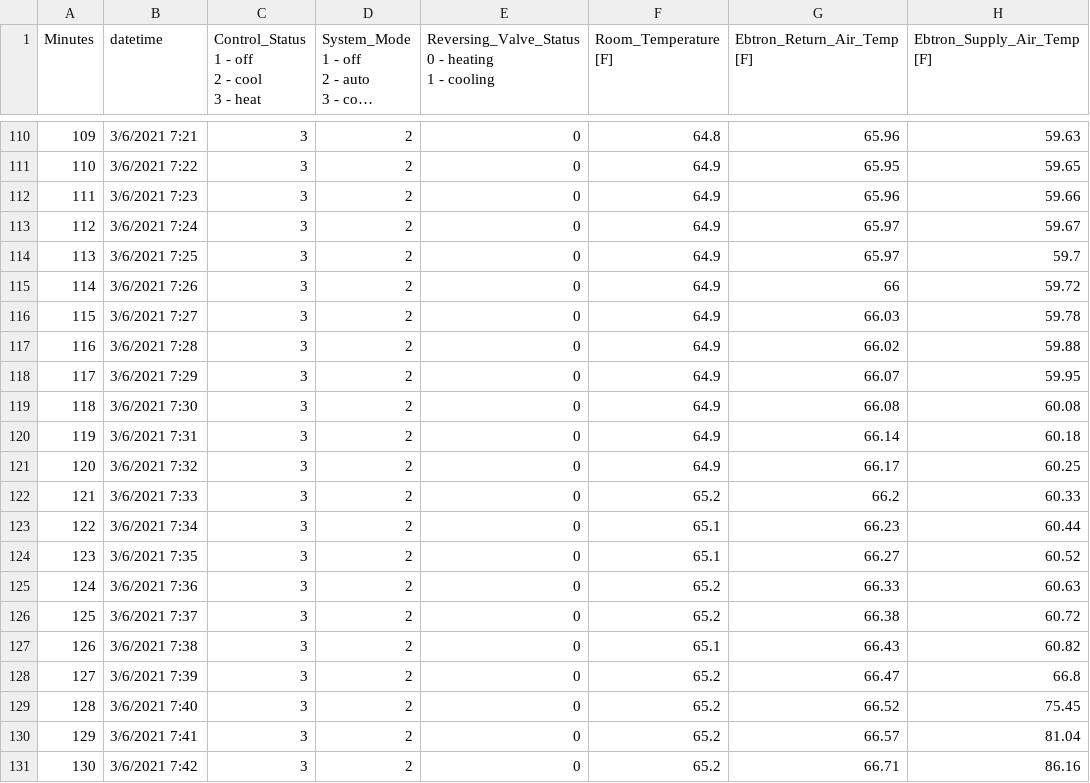
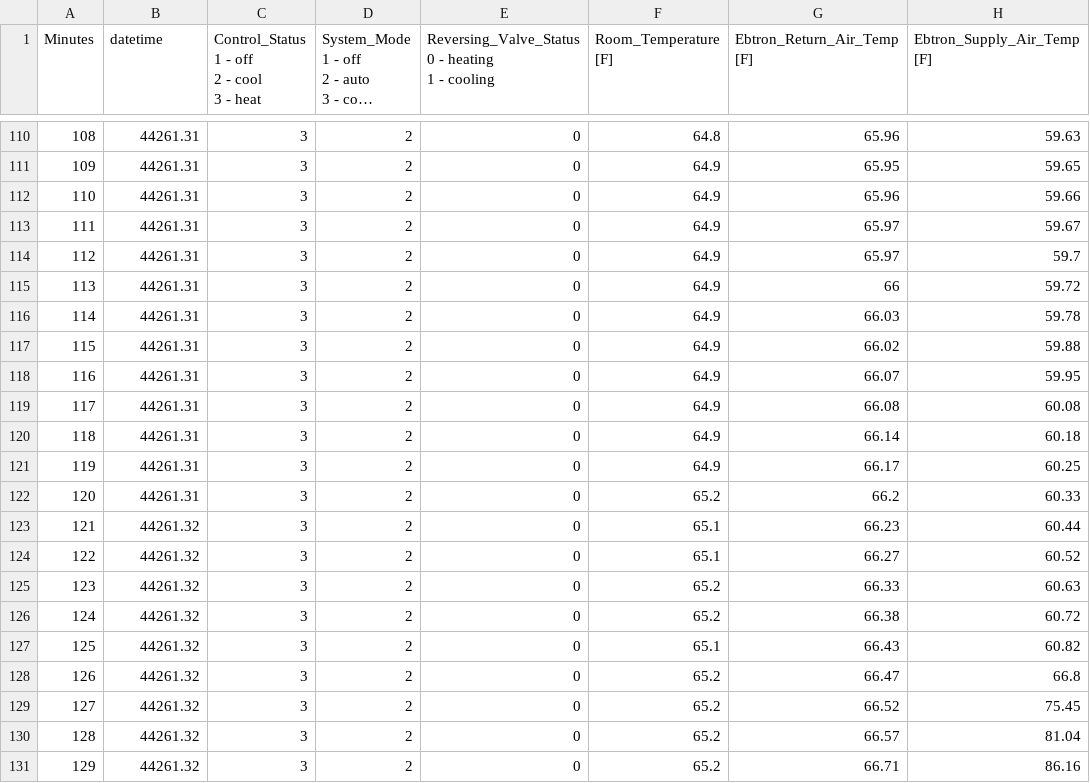
Before and after one commit to rongxinyin/HIL-Sim, a CSV file: data/RTUHPdata/2021-03-07_HP_Filtered.csv, drawn as a sheet; only a part is shown, gaps mark what is left out; long unchanged cells end in …; the diff covers the shown part only; the diff names each change by its address in the sheet, - before the commit and + after, or states it on an @@ line.

```diff
--- a/data/RTUHPdata/2021-03-07_HP_Filtered.csv
+++ b/data/RTUHPdata/2021-03-07_HP_Filtered.csv
@@ column A (Minutes) renumbered from row 2 down @@
-B110 (datetime): 3/6/2021 7:21
+B110 (datetime): 44261.31
-B111 (datetime): 3/6/2021 7:22
+B111 (datetime): 44261.31
-B112 (datetime): 3/6/2021 7:23
+B112 (datetime): 44261.31
-B113 (datetime): 3/6/2021 7:24
+B113 (datetime): 44261.31
-B114 (datetime): 3/6/2021 7:25
+B114 (datetime): 44261.31
-B115 (datetime): 3/6/2021 7:26
+B115 (datetime): 44261.31
-B116 (datetime): 3/6/2021 7:27
+B116 (datetime): 44261.31
-B117 (datetime): 3/6/2021 7:28
+B117 (datetime): 44261.31
-B118 (datetime): 3/6/2021 7:29
+B118 (datetime): 44261.31
-B119 (datetime): 3/6/2021 7:30
+B119 (datetime): 44261.31
-B120 (datetime): 3/6/2021 7:31
+B120 (datetime): 44261.31
-B121 (datetime): 3/6/2021 7:32
+B121 (datetime): 44261.31
-B122 (datetime): 3/6/2021 7:33
+B122 (datetime): 44261.31
-B123 (datetime): 3/6/2021 7:34
+B123 (datetime): 44261.32
-B124 (datetime): 3/6/2021 7:35
+B124 (datetime): 44261.32
-B125 (datetime): 3/6/2021 7:36
+B125 (datetime): 44261.32
-B126 (datetime): 3/6/2021 7:37
+B126 (datetime): 44261.32
-B127 (datetime): 3/6/2021 7:38
+B127 (datetime): 44261.32
-B128 (datetime): 3/6/2021 7:39
+B128 (datetime): 44261.32
-B129 (datetime): 3/6/2021 7:40
+B129 (datetime): 44261.32
-B130 (datetime): 3/6/2021 7:41
+B130 (datetime): 44261.32
-B131 (datetime): 3/6/2021 7:42
+B131 (datetime): 44261.32
```
Also changed, not shown: 108 edited cells elsewhere in this file, data/RTUHPdata/2021-03-06_HP_Filtered.csv, 2 other files.
